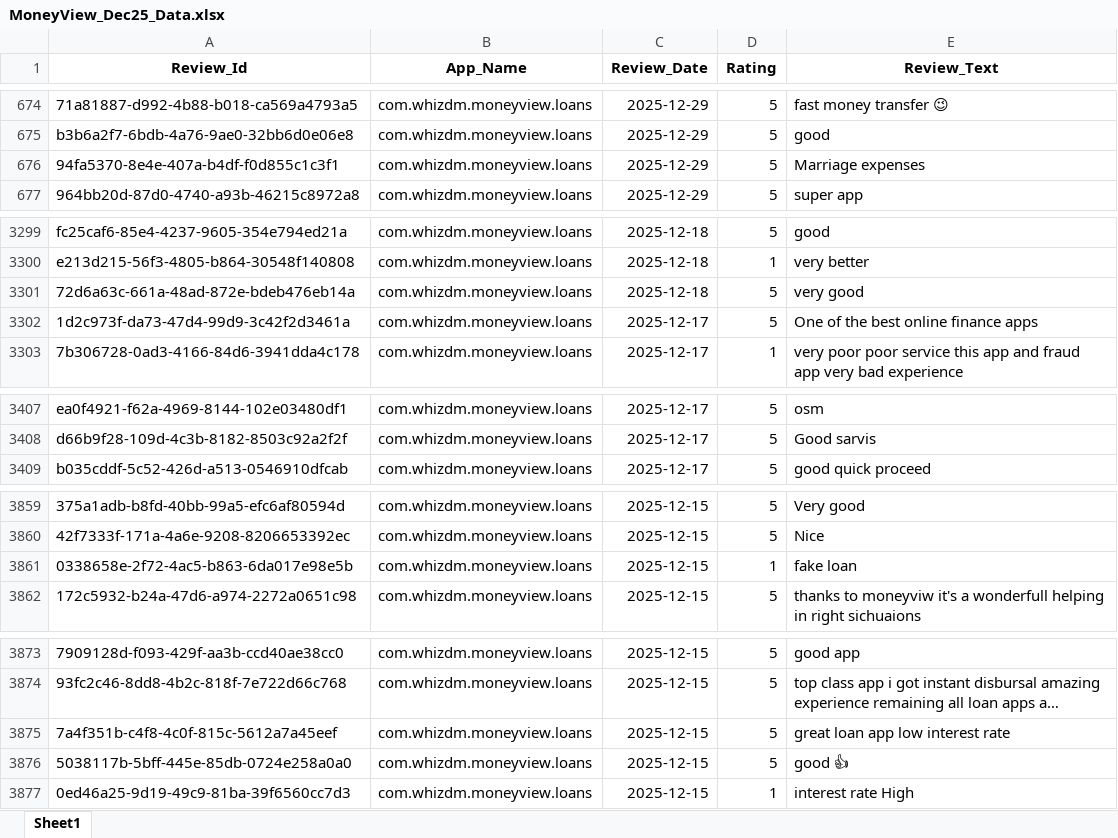
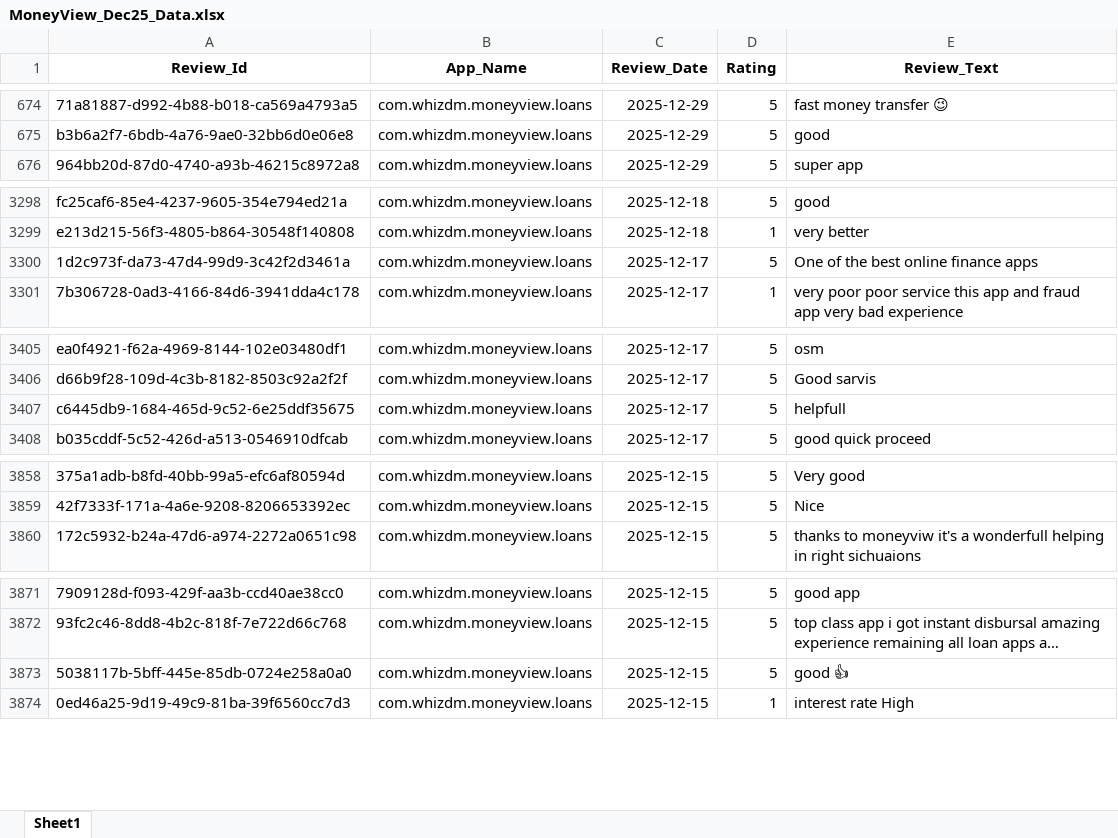
Before and after one commit to vidyasagarmane8/Github-vs-Pycharm, an Excel workbook: MoneyView_Dec25_Data.xlsx, sheet Sheet1, drawn as a sheet; only a part is shown, gaps mark what is left out; long unchanged cells end in …; values as stored, in another font and other column widths than the file's, no borders; removed rows and columns are numbered as before the commit, all else as after; the diff names each change by its address in the sheet, - before the commit and + after, or states it on an @@ line.

```diff
--- a/MoneyView_Dec25_Data.xlsx (sheet Sheet1)
+++ b/MoneyView_Dec25_Data.xlsx (sheet Sheet1)
-row 676: 94fa5370-8e4e-407a-b4df-f0d855c1c3f1 | com.whizdm.moneyview.loans | 2025-12-29 | 5 | Marriage expenses
-row 3301: 72d6a63c-661a-48ad-872e-bdeb476eb14a | com.whizdm.moneyview.loans | 2025-12-18 | 5 | very good
+row 3407: c6445db9-1684-465d-9c52-6e25ddf35675 | com.whizdm.moneyview.loans | 2025-12-17 | 5 | helpfull
-row 3861: 0338658e-2f72-4ac5-b863-6da017e98e5b | com.whizdm.moneyview.loans | 2025-12-15 | 1 | fake loan
-row 3875: 7a4f351b-c4f8-4c0f-815c-5612a7a45eef | com.whizdm.moneyview.loans | 2025-12-15 | 5 | great loan app low interest rate
```
